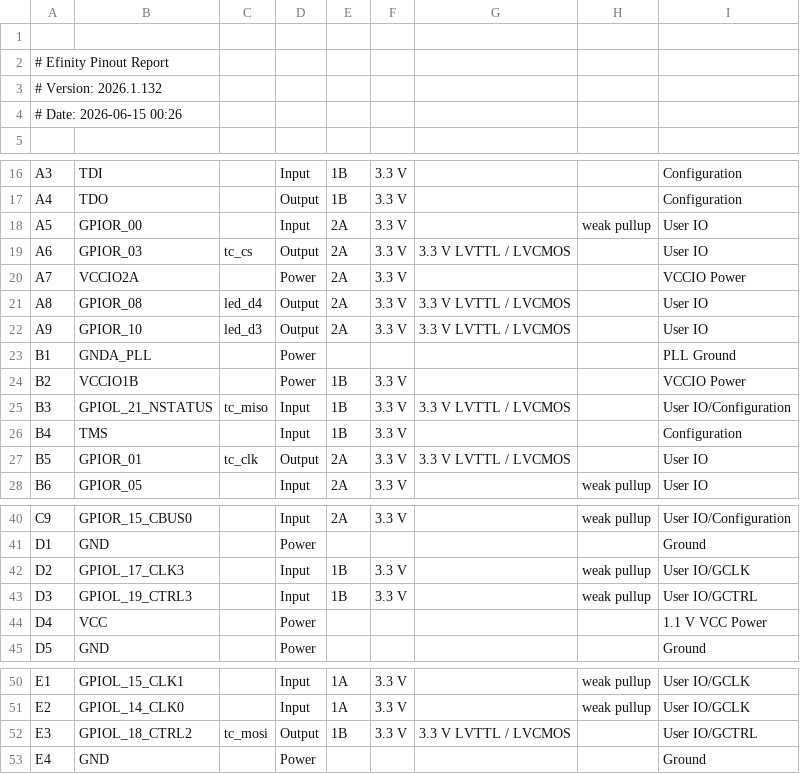
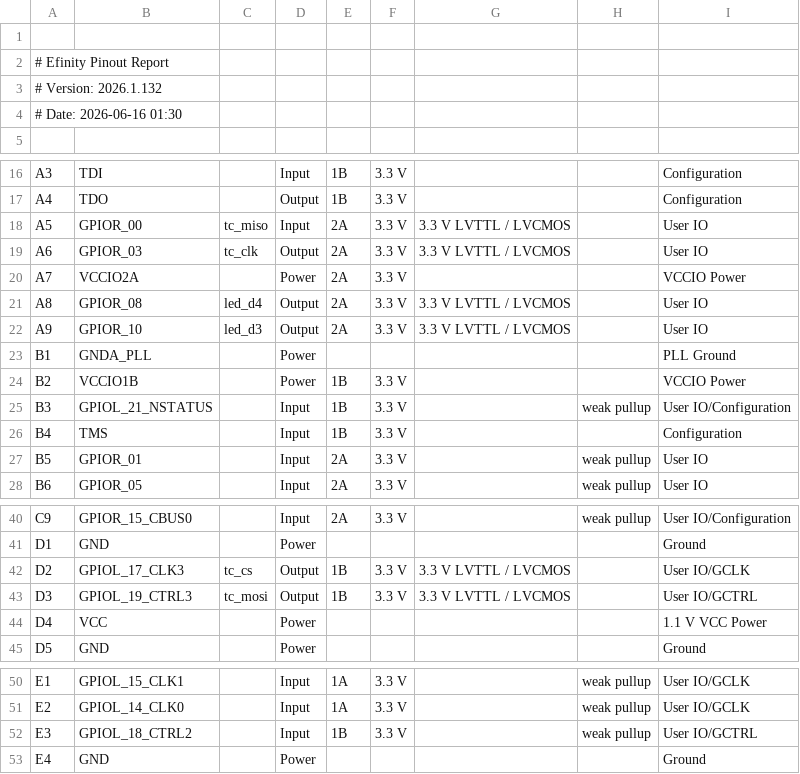
Before and after one commit to Lathe-Mariel/Pmod, a CSV file: Pmod_TFTLCD/Efinix_T8/lcd/outflow/lcd.pinout.csv, drawn as a sheet; only a part is shown, gaps mark what is left out.

```diff
--- a/Pmod_TFTLCD/Efinix_T8/lcd/outflow/lcd.pinout.csv
+++ b/Pmod_TFTLCD/Efinix_T8/lcd/outflow/lcd.pinout.csv
@@ -3,3 +3,3 @@
 # Version: 2026.1.132
-# Date: 2026-06-15 00:26
+# Date: 2026-06-16 01:30
 
@@ -17,4 +17,4 @@ A3,TDI,,Input,1B,3.3 V,,,Configuration
 A4,TDO,,Output,1B,3.3 V,,,Configuration
-A5,GPIOR_00,,Input,2A,3.3 V,,weak pullup,User IO
-A6,GPIOR_03,tc_cs,Output,2A,3.3 V,3.3 V LVTTL / LVCMOS,,User IO
+A5,GPIOR_00,tc_miso,Input,2A,3.3 V,3.3 V LVTTL / LVCMOS,,User IO
+A6,GPIOR_03,tc_clk,Output,2A,3.3 V,3.3 V LVTTL / LVCMOS,,User IO
 A7,VCCIO2A,,Power,2A,3.3 V,,,VCCIO Power
@@ -24,5 +24,5 @@ B1,GNDA_PLL,,Power,,,,,PLL Ground
 B2,VCCIO1B,,Power,1B,3.3 V,,,VCCIO Power
-B3,GPIOL_21_NSTATUS,tc_miso,Input,1B,3.3 V,3.3 V LVTTL / LVCMOS,,User IO/Configuration
+B3,GPIOL_21_NSTATUS,,Input,1B,3.3 V,,weak pullup,User IO/Configuration
 B4,TMS,,Input,1B,3.3 V,,,Configuration
-B5,GPIOR_01,tc_clk,Output,2A,3.3 V,3.3 V LVTTL / LVCMOS,,User IO
+B5,GPIOR_01,,Input,2A,3.3 V,,weak pullup,User IO
 B6,GPIOR_05,,Input,2A,3.3 V,,weak pullup,User IO
@@ -41,4 +41,4 @@ C9,GPIOR_15_CBUS0,,Input,2A,3.3 V,,weak pullup,User IO/Configuration
 D1,GND,,Power,,,,,Ground
-D2,GPIOL_17_CLK3,,Input,1B,3.3 V,,weak pullup,User IO/GCLK
-D3,GPIOL_19_CTRL3,,Input,1B,3.3 V,,weak pullup,User IO/GCTRL
+D2,GPIOL_17_CLK3,tc_cs,Output,1B,3.3 V,3.3 V LVTTL / LVCMOS,,User IO/GCLK
+D3,GPIOL_19_CTRL3,tc_mosi,Output,1B,3.3 V,3.3 V LVTTL / LVCMOS,,User IO/GCTRL
 D4,VCC,,Power,,,,,1.1 V VCC Power
@@ -51,3 +51,3 @@ E1,GPIOL_15_CLK1,,Input,1A,3.3 V,,weak pullup,User IO/GCLK
 E2,GPIOL_14_CLK0,,Input,1A,3.3 V,,weak pullup,User IO/GCLK
-E3,GPIOL_18_CTRL2,tc_mosi,Output,1B,3.3 V,3.3 V LVTTL / LVCMOS,,User IO/GCTRL
+E3,GPIOL_18_CTRL2,,Input,1B,3.3 V,,weak pullup,User IO/GCTRL
 E4,GND,,Power,,,,,Ground
```
Also changed, not shown: Pmod_TFTLCD/Efinix_T8/lcd/outflow/lcd.interface.csv, 29 other files.
